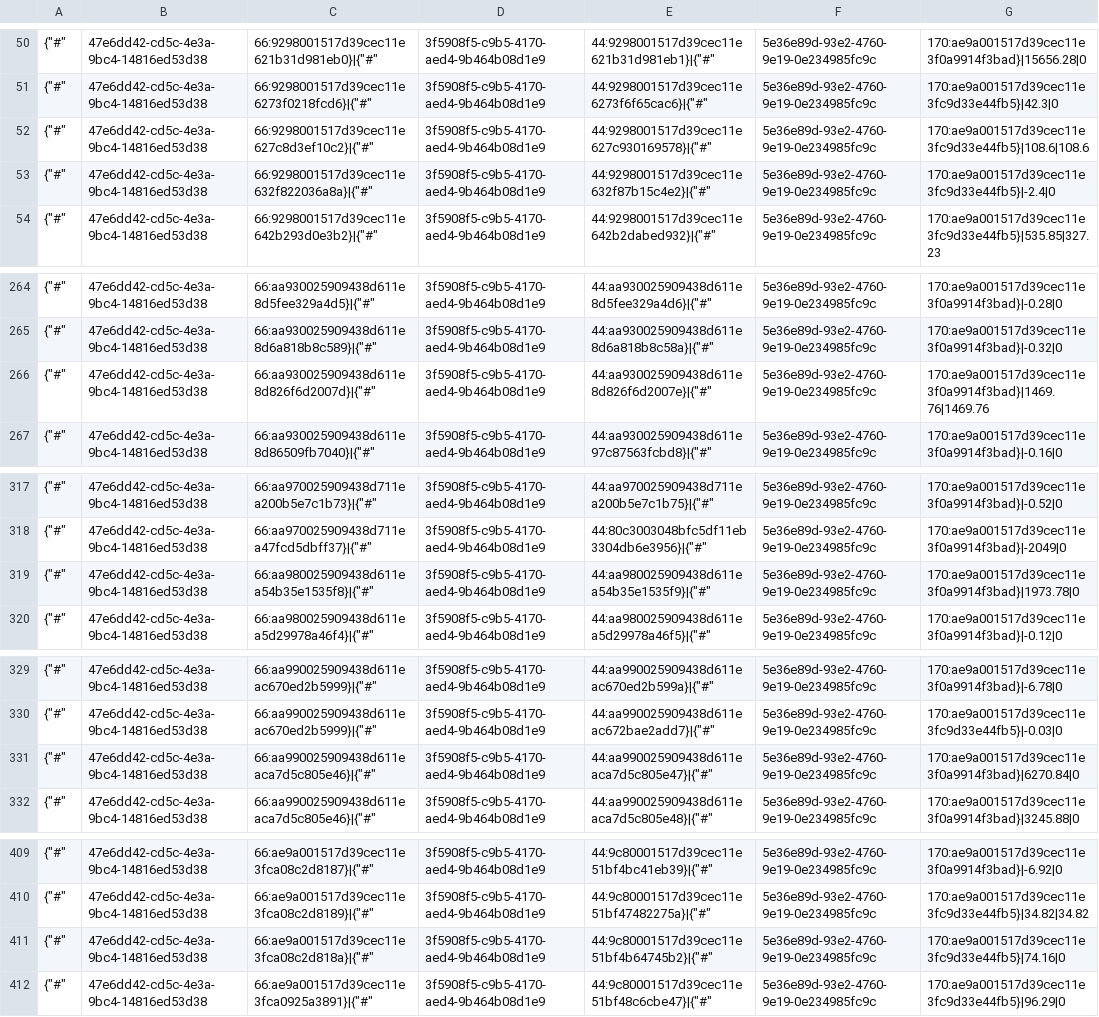
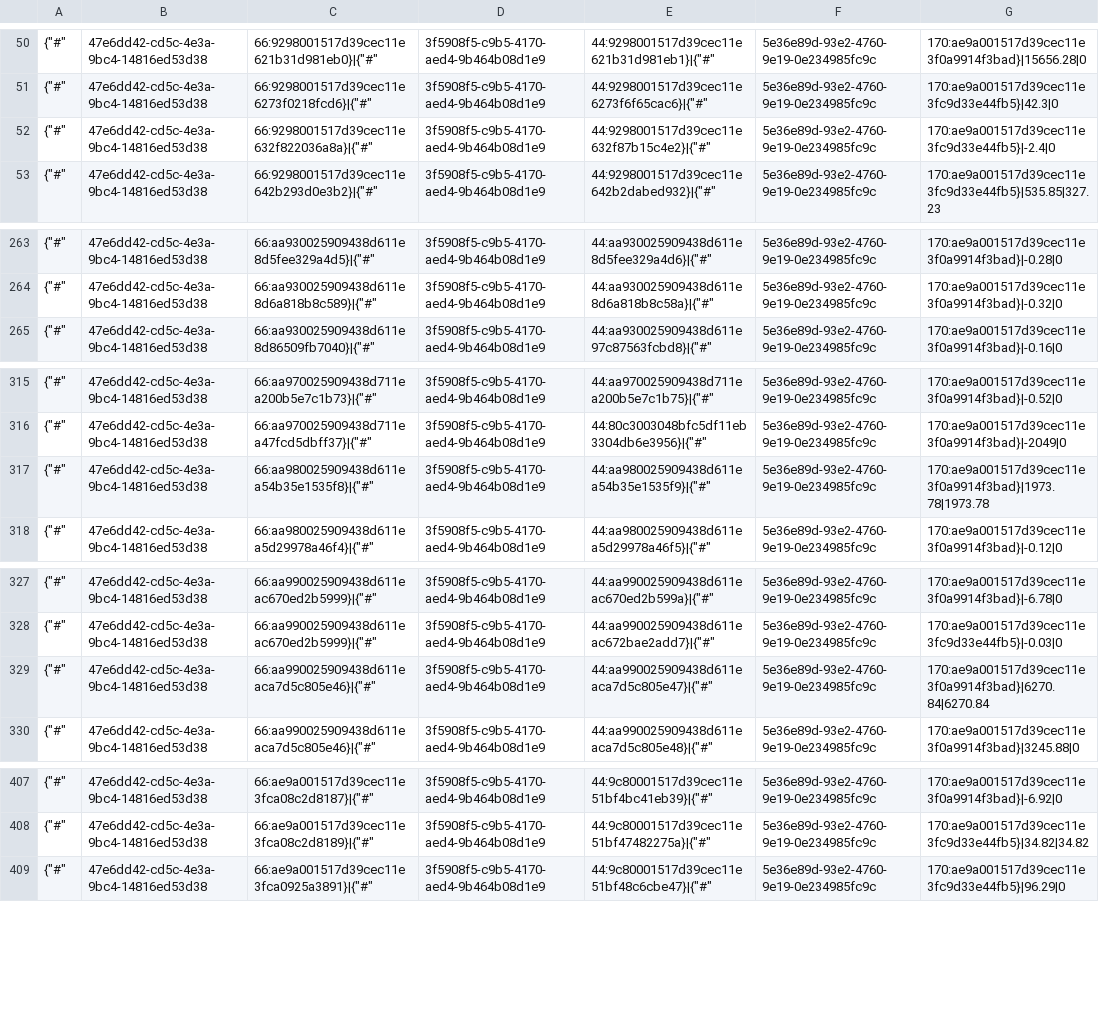
Before and after one commit to TorsionGroup/decort_shop, a CSV file: decort_shop/shop/load_data/cache/balances.csv, drawn as a sheet; only a part is shown, gaps mark what is left out; the diff covers the shown part only.

```diff
--- a/decort_shop/shop/load_data/cache/balances.csv
+++ b/decort_shop/shop/load_data/cache/balances.csv
@@ -51,3 +51,2 @@
 {"#",47e6dd42-cd5c-4e3a-9bc4-14816ed53d38,66:9298001517d39cec11e6273f0218fcd6}|{"#",3f5908f5-c9b5-4170-aed4-9b464b08d1e9,44:9298001517d39cec11e6273f6f65cac6}|{"#",5e36e89d-93e2-4760-9e19-0e234985fc9c,170:ae9a001517d39cec11e3fc9d33e44fb5}|42.3|0
-{"#",47e6dd42-cd5c-4e3a-9bc4-14816ed53d38,66:9298001517d39cec11e627c8d3ef10c2}|{"#",3f5908f5-c9b5-4170-aed4-9b464b08d1e9,44:9298001517d39cec11e627c930169578}|{"#",5e36e89d-93e2-4760-9e19-0e234985fc9c,170:ae9a001517d39cec11e3fc9d33e44fb5}|108.6|108.6
 {"#",47e6dd42-cd5c-4e3a-9bc4-14816ed53d38,66:9298001517d39cec11e632f822036a8a}|{"#",3f5908f5-c9b5-4170-aed4-9b464b08d1e9,44:9298001517d39cec11e632f87b15c4e2}|{"#",5e36e89d-93e2-4760-9e19-0e234985fc9c,170:ae9a001517d39cec11e3fc9d33e44fb5}|-2.4|0
@@ -265,3 +264,2 @@
 {"#",47e6dd42-cd5c-4e3a-9bc4-14816ed53d38,66:aa930025909438d611e8d6a818b8c589}|{"#",3f5908f5-c9b5-4170-aed4-9b464b08d1e9,44:aa930025909438d611e8d6a818b8c58a}|{"#",5e36e89d-93e2-4760-9e19-0e234985fc9c,170:ae9a001517d39cec11e3f0a9914f3bad}|-0.32|0
-{"#",47e6dd42-cd5c-4e3a-9bc4-14816ed53d38,66:aa930025909438d611e8d826f6d2007d}|{"#",3f5908f5-c9b5-4170-aed4-9b464b08d1e9,44:aa930025909438d611e8d826f6d2007e}|{"#",5e36e89d-93e2-4760-9e19-0e234985fc9c,170:ae9a001517d39cec11e3f0a9914f3bad}|1469.76|1469.76
 {"#",47e6dd42-cd5c-4e3a-9bc4-14816ed53d38,66:aa930025909438d611e8d86509fb7040}|{"#",3f5908f5-c9b5-4170-aed4-9b464b08d1e9,44:aa930025909438d611e97c87563fcbd8}|{"#",5e36e89d-93e2-4760-9e19-0e234985fc9c,170:ae9a001517d39cec11e3f0a9914f3bad}|-0.16|0
@@ -318,3 +316,3 @@
 {"#",47e6dd42-cd5c-4e3a-9bc4-14816ed53d38,66:aa970025909438d711ea47fcd5dbff37}|{"#",3f5908f5-c9b5-4170-aed4-9b464b08d1e9,44:80c3003048bfc5df11eb3304db6e3956}|{"#",5e36e89d-93e2-4760-9e19-0e234985fc9c,170:ae9a001517d39cec11e3f0a9914f3bad}|-2049|0
-{"#",47e6dd42-cd5c-4e3a-9bc4-14816ed53d38,66:aa980025909438d611ea54b35e1535f8}|{"#",3f5908f5-c9b5-4170-aed4-9b464b08d1e9,44:aa980025909438d611ea54b35e1535f9}|{"#",5e36e89d-93e2-4760-9e19-0e234985fc9c,170:ae9a001517d39cec11e3f0a9914f3bad}|1973.78|0
+{"#",47e6dd42-cd5c-4e3a-9bc4-14816ed53d38,66:aa980025909438d611ea54b35e1535f8}|{"#",3f5908f5-c9b5-4170-aed4-9b464b08d1e9,44:aa980025909438d611ea54b35e1535f9}|{"#",5e36e89d-93e2-4760-9e19-0e234985fc9c,170:ae9a001517d39cec11e3f0a9914f3bad}|1973.78|1973.78
 {"#",47e6dd42-cd5c-4e3a-9bc4-14816ed53d38,66:aa980025909438d611ea5d29978a46f4}|{"#",3f5908f5-c9b5-4170-aed4-9b464b08d1e9,44:aa980025909438d611ea5d29978a46f5}|{"#",5e36e89d-93e2-4760-9e19-0e234985fc9c,170:ae9a001517d39cec11e3f0a9914f3bad}|-0.12|0
@@ -330,3 +328,3 @@
 {"#",47e6dd42-cd5c-4e3a-9bc4-14816ed53d38,66:aa990025909438d611eac670ed2b5999}|{"#",3f5908f5-c9b5-4170-aed4-9b464b08d1e9,44:aa990025909438d611eac672bae2add7}|{"#",5e36e89d-93e2-4760-9e19-0e234985fc9c,170:ae9a001517d39cec11e3fc9d33e44fb5}|-0.03|0
-{"#",47e6dd42-cd5c-4e3a-9bc4-14816ed53d38,66:aa990025909438d611eaca7d5c805e46}|{"#",3f5908f5-c9b5-4170-aed4-9b464b08d1e9,44:aa990025909438d611eaca7d5c805e47}|{"#",5e36e89d-93e2-4760-9e19-0e234985fc9c,170:ae9a001517d39cec11e3f0a9914f3bad}|6270.84|0
+{"#",47e6dd42-cd5c-4e3a-9bc4-14816ed53d38,66:aa990025909438d611eaca7d5c805e46}|{"#",3f5908f5-c9b5-4170-aed4-9b464b08d1e9,44:aa990025909438d611eaca7d5c805e47}|{"#",5e36e89d-93e2-4760-9e19-0e234985fc9c,170:ae9a001517d39cec11e3f0a9914f3bad}|6270.84|6270.84
 {"#",47e6dd42-cd5c-4e3a-9bc4-14816ed53d38,66:aa990025909438d611eaca7d5c805e46}|{"#",3f5908f5-c9b5-4170-aed4-9b464b08d1e9,44:aa990025909438d611eaca7d5c805e48}|{"#",5e36e89d-93e2-4760-9e19-0e234985fc9c,170:ae9a001517d39cec11e3f0a9914f3bad}|3245.88|0
@@ -410,3 +408,2 @@
 {"#",47e6dd42-cd5c-4e3a-9bc4-14816ed53d38,66:ae9a001517d39cec11e3fca08c2d8189}|{"#",3f5908f5-c9b5-4170-aed4-9b464b08d1e9,44:9c80001517d39cec11e51bf47482275a}|{"#",5e36e89d-93e2-4760-9e19-0e234985fc9c,170:ae9a001517d39cec11e3fc9d33e44fb5}|34.82|34.82
-{"#",47e6dd42-cd5c-4e3a-9bc4-14816ed53d38,66:ae9a001517d39cec11e3fca08c2d818a}|{"#",3f5908f5-c9b5-4170-aed4-9b464b08d1e9,44:9c80001517d39cec11e51bf4b64745b2}|{"#",5e36e89d-93e2-4760-9e19-0e234985fc9c,170:ae9a001517d39cec11e3fc9d33e44fb5}|74.16|0
 {"#",47e6dd42-cd5c-4e3a-9bc4-14816ed53d38,66:ae9a001517d39cec11e3fca0925a3891}|{"#",3f5908f5-c9b5-4170-aed4-9b464b08d1e9,44:9c80001517d39cec11e51bf48c6cbe47}|{"#",5e36e89d-93e2-4760-9e19-0e234985fc9c,170:ae9a001517d39cec11e3fc9d33e44fb5}|96.29|0
```
Also changed, not shown: 5 edited cells elsewhere in this file, decort_shop/shop/load_data/cache/declaration_numbers.csv, decort_shop/shop/load_data/cache/deficit.csv, 22 other files.
